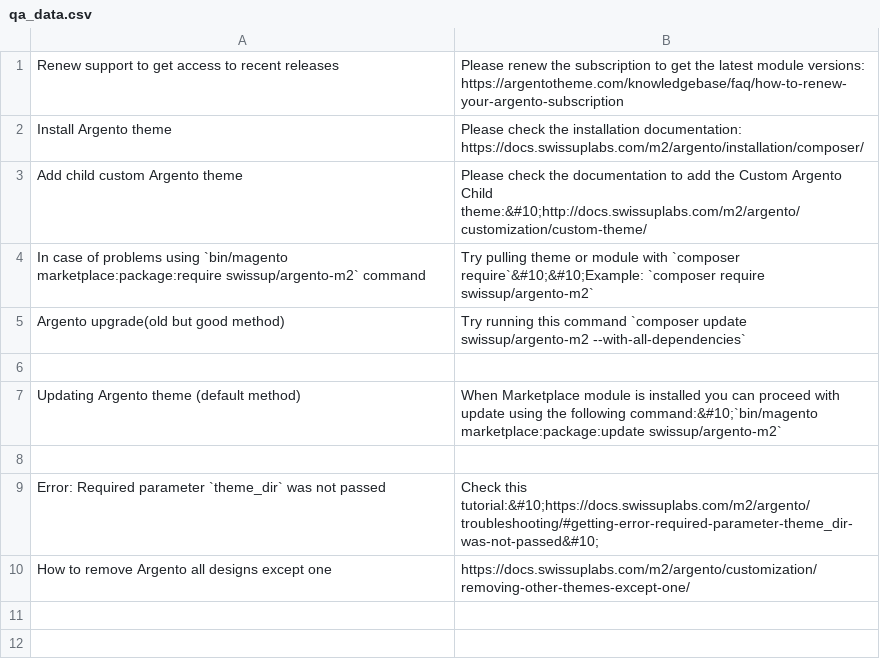
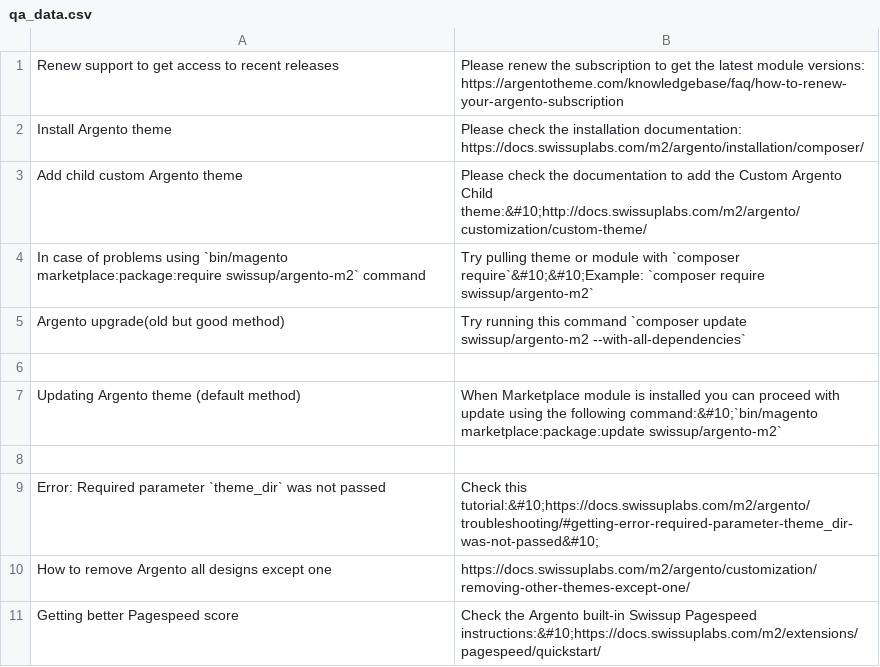
Before and after one commit to rommmka/support-knowledgebase, a CSV file: qa_data.csv, drawn as a sheet.

Commit message:
Added q/a

```diff
--- a/qa_data.csv
+++ b/qa_data.csv
@@ -10 +10,2 @@ Error: Required parameter `theme_dir` was not passed,Check this tutorial:&#10;ht
 How to remove Argento all designs except one,https://docs.swissuplabs.com/m2/argento/customization/removing-other-themes-except-one/
+Getting better Pagespeed score,Check the Argento built-in Swissup Pagespeed instructions:&#10;https://docs.swissuplabs.com/m2/extensions/pagespeed/quickstart/
```
